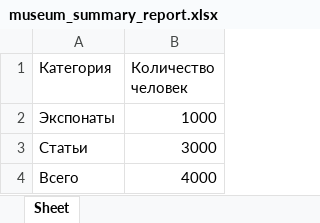
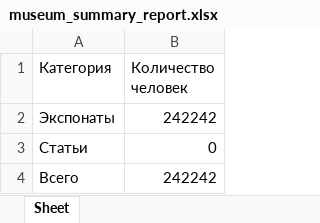
Before and after one commit to ApathyOn/lab-work-number-two, an Excel workbook: museum_summary_report.xlsx, sheet Sheet, drawn as a sheet; values as stored, in another font and other column widths than the file's, no borders; the diff names each change by its address in the sheet, - before the commit and + after, or states it on an @@ line.

```diff
--- a/museum_summary_report.xlsx (sheet Sheet)
+++ b/museum_summary_report.xlsx (sheet Sheet)
-B2 (Количество человек): 1000
+B2 (Количество человек): 242242
-B3 (Количество человек): 3000
+B3 (Количество человек): 0
-B4 (Количество человек): 4000
+B4 (Количество человек): 242242
```
Also changed, not shown: 7 other files.
